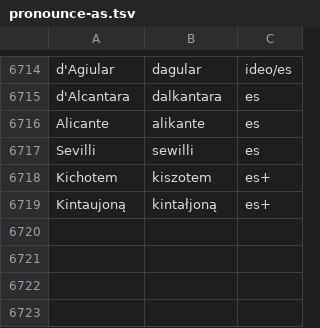
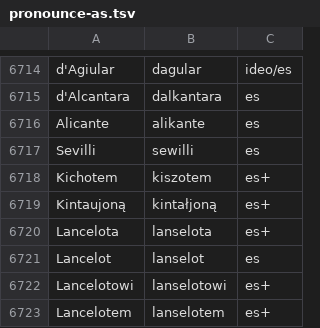
Before and after one commit to jimregan/wolnelektury-speech-corpus, a TSV file: pron-data/pronounce-as.tsv, drawn as a sheet; only a part is shown, gaps mark what is left out.

```diff
--- a/pron-data/pronounce-as.tsv
+++ b/pron-data/pronounce-as.tsv
@@ -6719 +6719,5 @@ Kichotem	kiszotem	es+
 Kintaujoną	kintałjoną	es+
+Lancelota	lanselota	es+
+Lancelot	lanselot	es
+Lancelotowi	lanselotowi	es+
+Lancelotem	lanselotem	es+
```
Also changed, not shown: specific-norms.tsv.
